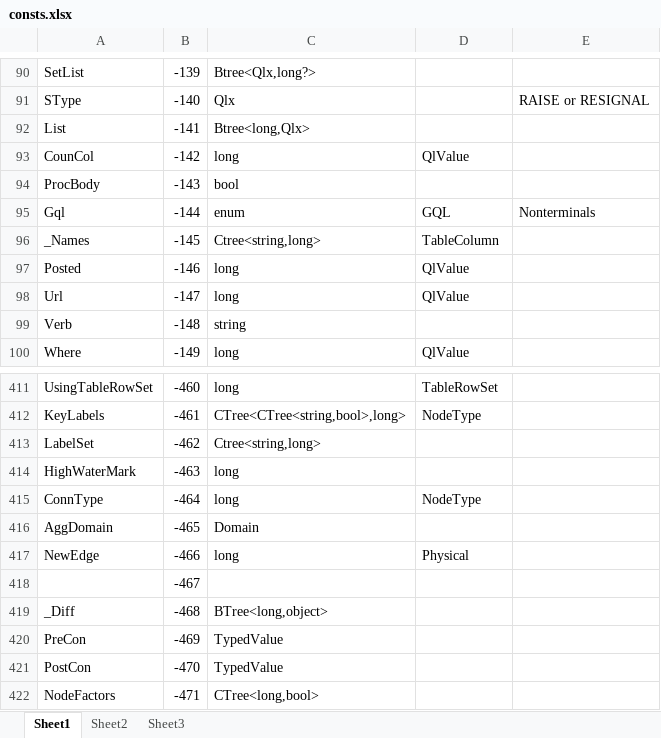
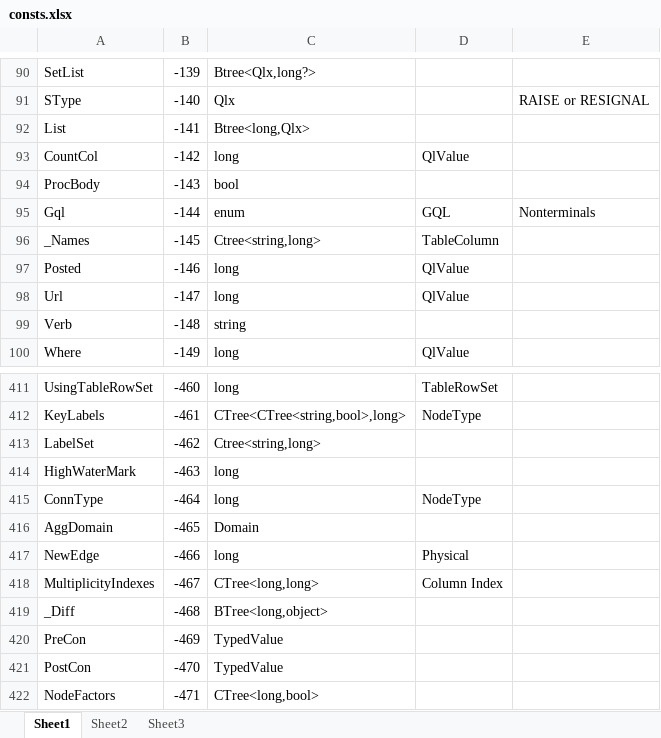
Before and after one commit to MalcolmCrowe/ShareableDataStructures, an Excel workbook: PyrrhoV7alpha/doc/consts.xlsx, sheet Sheet1, drawn as a sheet; only a part is shown, gaps mark what is left out; values as stored, in another font and other column widths than the file's, no borders; removed rows and columns are numbered as before the commit, all else as after; the diff names each change by its address in the sheet, - before the commit and + after, or states it on an @@ line.

```diff
--- a/PyrrhoV7alpha/doc/consts.xlsx (sheet Sheet1)
+++ b/PyrrhoV7alpha/doc/consts.xlsx (sheet Sheet1)
-A93: CounCol
+A93: CountCol
-row 418:  | -467
+row 418: MultiplicityIndexes | -467 | CTree<long,long> | Column Index
```
Also changed, not shown: 35 other files.
